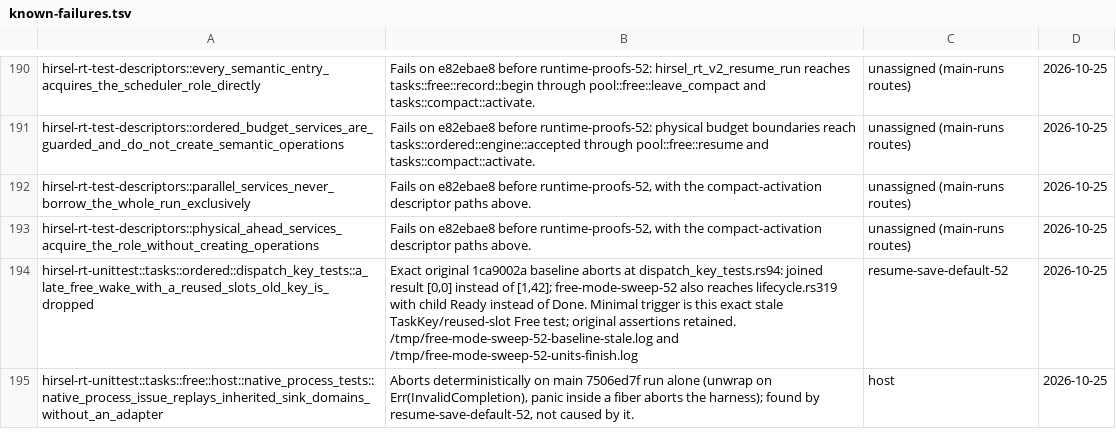
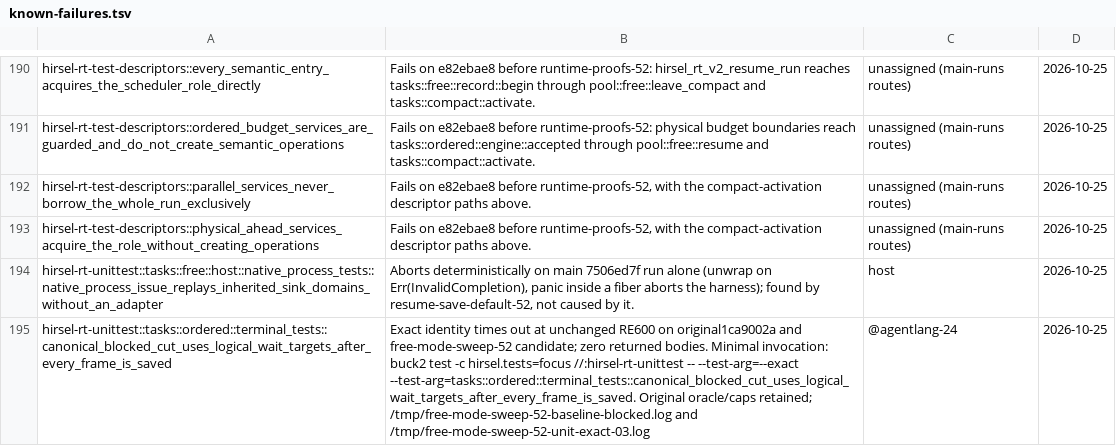
Before and after one commit to SamGalanakis/hirsel-lang, a TSV file: tools/known-failures.tsv, drawn as a sheet; only a part is shown, gaps mark what is left out; removed rows and columns are numbered as before the commit, all else as after; the diff names each change by its address in the sheet, - before the commit and + after, or states it on an @@ line.

Commit message:
Update runtime failure records after the stale-wake repair
Remove the Free stale-key row fixed by aabf6c7b. Register the independent Ordered canonical-blocked unit's exact RE600 timeout, reproduced on original main and the sweep candidate without cap changes.

```diff
--- a/tools/known-failures.tsv
+++ b/tools/known-failures.tsv
-row 194: hirsel-rt-unittest::tasks::ordered::dispatch_key_tests::a_late_free_wake_with_a_reused_slots_old_key_is_dropped | Exact original 1ca9002a baseline aborts at dispatch_key_tests.rs94: joined result [0,0] instead of [1,42]; free-mode-sweep-52 also reaches lifecycle.rs319 with child Ready instead of Done. Minimal trigger is this exact stale TaskKey/reused-slot Free test; original assertions retained. /tmp/free-mode-sweep-52-baseline-stale.log and /tmp/free-mode-sweep-52-units-finish.log | resume-save-default-52 | 2026-10-25
+row 195: hirsel-rt-unittest::tasks::ordered::terminal_tests::canonical_blocked_cut_uses_logical_wait_targets_after_every_frame_is_saved | Exact identity times out at unchanged RE600 on original1ca9002a and free-mode-sweep-52 candidate; zero returned bodies. Minimal invocation: buck2 test -c hirsel.tests=focus //:hirsel-rt-unittest -- --test-arg=--exact --test-arg=tasks::ordered::terminal_tests::canonical_blocked_cut_uses_logical_wait_targets_after_every_frame_is_saved. Original oracle/caps retained; /tmp/free-mode-sweep-52-baseline-blocked.log and /tmp/free-mode-sweep-52-unit-exact-03.log | @agentlang-24 | 2026-10-25
```
